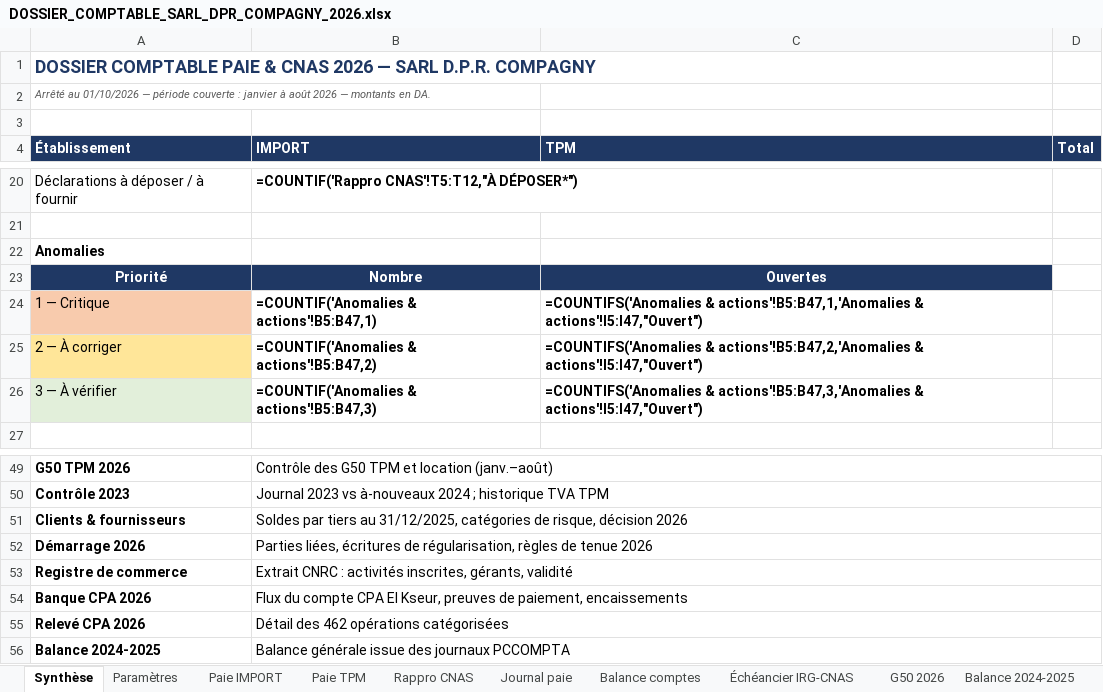
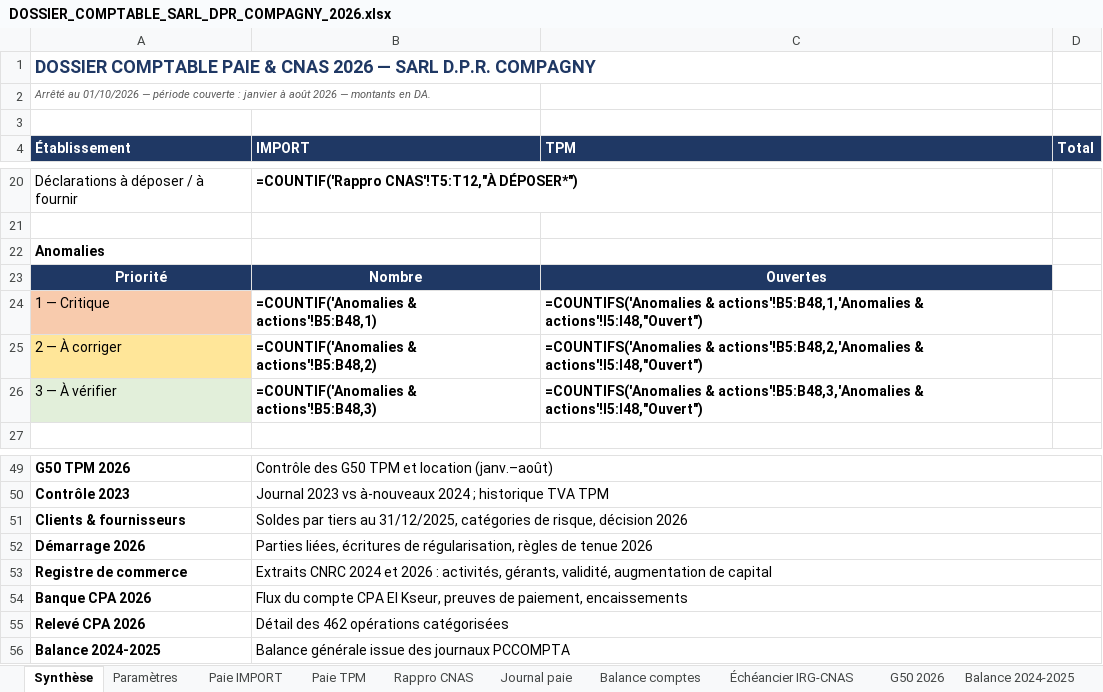
Before and after one commit to residencenezla-commits/hey-, an Excel workbook: DOSSIER_COMPTABLE_SARL_DPR_COMPAGNY_2026.xlsx, sheet Synthèse, drawn as a sheet; only a part is shown, gaps mark what is left out; values as stored, in another font and other column widths than the file's, no borders; formulas without a stored value are shown as written; the diff names each change by its address in the sheet, - before the commit and + after, or states it on an @@ line.

```diff
--- a/DOSSIER_COMPTABLE_SARL_DPR_COMPAGNY_2026.xlsx (sheet Synthèse)
+++ b/DOSSIER_COMPTABLE_SARL_DPR_COMPAGNY_2026.xlsx (sheet Synthèse)
-B24 (IMPORT): =COUNTIF('Anomalies & actions'!B5:B47,1)
+B24 (IMPORT): =COUNTIF('Anomalies & actions'!B5:B48,1)
-C24 (TPM): =COUNTIFS('Anomalies & actions'!B5:B47,1,'Anomalies & actions'!I5:I47,"Ouvert")
+C24 (TPM): =COUNTIFS('Anomalies & actions'!B5:B48,1,'Anomalies & actions'!I5:I48,"Ouvert")
-B25 (IMPORT): =COUNTIF('Anomalies & actions'!B5:B47,2)
+B25 (IMPORT): =COUNTIF('Anomalies & actions'!B5:B48,2)
-C25 (TPM): =COUNTIFS('Anomalies & actions'!B5:B47,2,'Anomalies & actions'!I5:I47,"Ouvert")
+C25 (TPM): =COUNTIFS('Anomalies & actions'!B5:B48,2,'Anomalies & actions'!I5:I48,"Ouvert")
-B26 (IMPORT): =COUNTIF('Anomalies & actions'!B5:B47,3)
+B26 (IMPORT): =COUNTIF('Anomalies & actions'!B5:B48,3)
-C26 (TPM): =COUNTIFS('Anomalies & actions'!B5:B47,3,'Anomalies & actions'!I5:I47,"Ouvert")
+C26 (TPM): =COUNTIFS('Anomalies & actions'!B5:B48,3,'Anomalies & actions'!I5:I48,"Ouvert")
-B53 (IMPORT): Extrait CNRC : activités inscrites, gérants, validité
+B53 (IMPORT): Extraits CNRC 2024 et 2026 : activités, gérants, validité, augmentation de capital
```
Also changed, not shown: sheet Registre de commerce, sheet Anomalies & actions, sheet Pièces.
